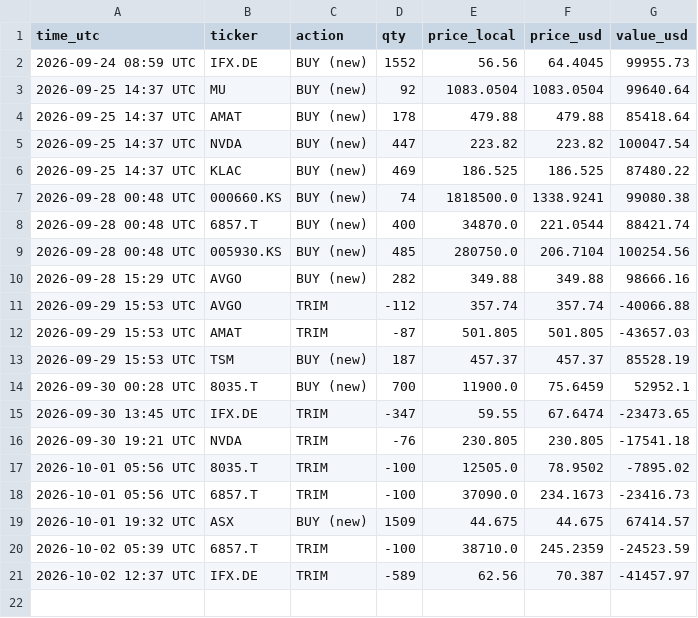
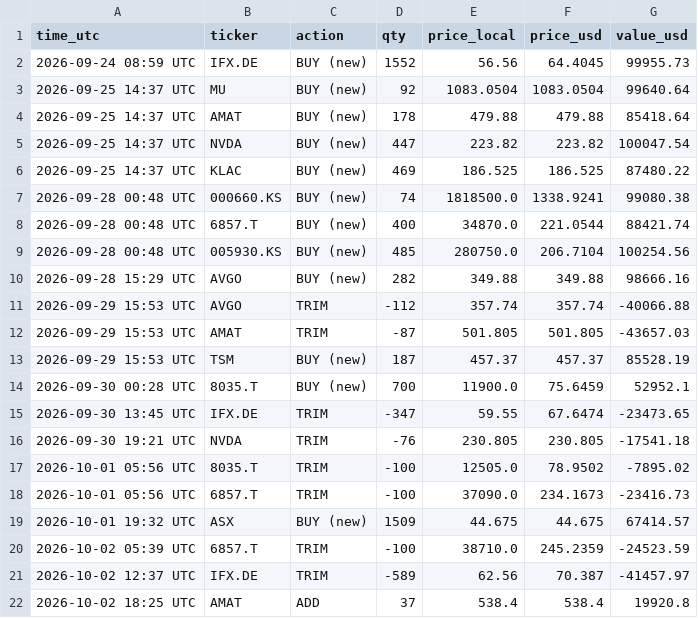
Before and after one commit to findnavish/InvestmentOpportunities, a CSV file: analyses/trade-signals/state/trades.csv, drawn as a sheet; the diff names each change by its address in the sheet, - before the commit and + after, or states it on an @@ line.

```diff
--- a/analyses/trade-signals/state/trades.csv
+++ b/analyses/trade-signals/state/trades.csv
+row 22: 2026-10-02 18:25 UTC | AMAT | ADD | 37 | 538.4 | 538.4 | 19920.8
```
Also changed, not shown: 3 other files.
